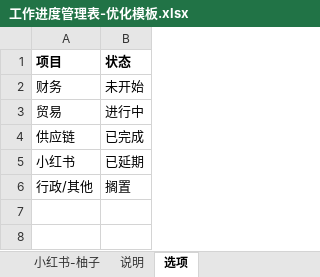
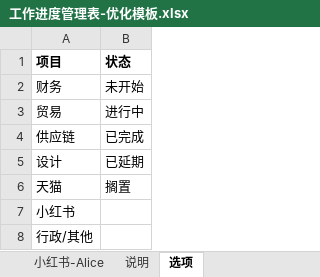
Before and after one commit to caowenwen-boop/-, an Excel workbook: docs/工作/00-指南与规范/工作进度管理表-优化模板.xlsx, sheet 选项, drawn as a sheet; values as stored, in another font and other column widths than the file's, no borders; addresses are those after the commit; the diff names each change by its address in the sheet, - before the commit and + after, or states it on an @@ line.

```diff
--- a/docs/工作/00-指南与规范/工作进度管理表-优化模板.xlsx (sheet 选项)
+++ b/docs/工作/00-指南与规范/工作进度管理表-优化模板.xlsx (sheet 选项)
+row 5: 设计 | 已延期
+row 6: 天猫 | 搁置
-B7 (状态): 已延期
+B7 (状态): (empty)
-B8 (状态): 搁置
+B8 (状态): (empty)
```
Also changed, not shown: sheet 财务-小裴, sheet 贸易-咩咩, sheet 供应链-张姐, sheet 小红书-Alice, sheet 小红书-毛毛, sheet 小红书-柚子, 1 more sheet, other sheet tabs.
